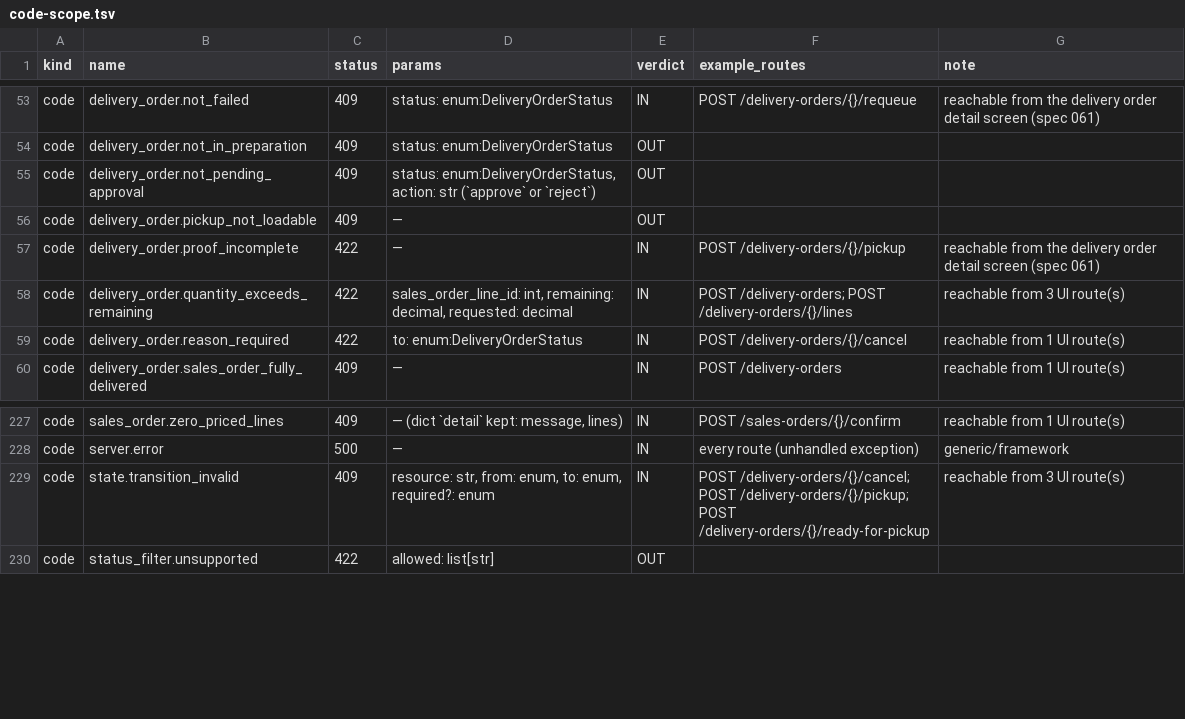
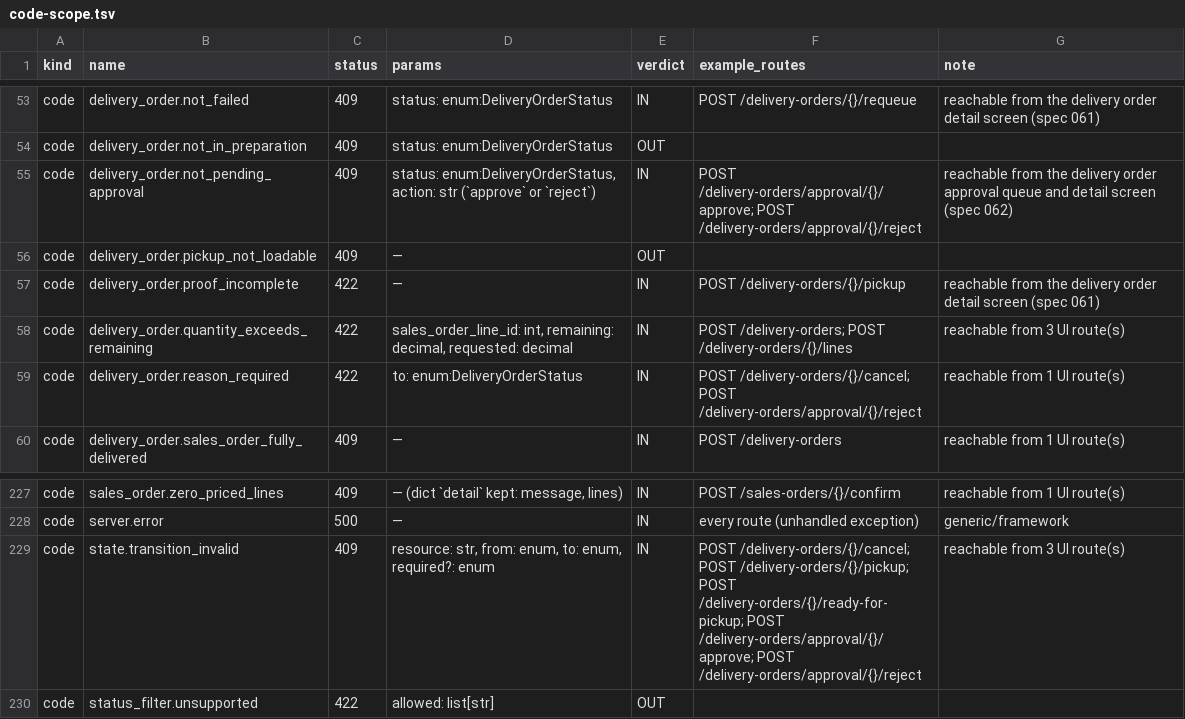
Before and after one commit to mictlanix/mbe-ui, a TSV file: specs/058-localized-api-errors/contracts/code-scope.tsv, drawn as a sheet; only a part is shown, gaps mark what is left out.

```diff
--- a/specs/058-localized-api-errors/contracts/code-scope.tsv
+++ b/specs/058-localized-api-errors/contracts/code-scope.tsv
@@ -54,3 +54,3 @@ code	delivery_order.not_failed	409	status: enum:DeliveryOrderStatus	IN	POST /del
 code	delivery_order.not_in_preparation	409	status: enum:DeliveryOrderStatus	OUT		
-code	delivery_order.not_pending_approval	409	status: enum:DeliveryOrderStatus, action: str (`approve` or `reject`)	OUT		
+code	delivery_order.not_pending_approval	409	status: enum:DeliveryOrderStatus, action: str (`approve` or `reject`)	IN	POST /delivery-orders/approval/{}/approve; POST /delivery-orders/approval/{}/reject	reachable from the delivery order approval queue and detail screen (spec 062)
 code	delivery_order.pickup_not_loadable	409	—	OUT		
@@ -58,3 +58,3 @@ code	delivery_order.proof_incomplete	422	—	IN	POST /delivery-orders/{}/pickup
 code	delivery_order.quantity_exceeds_remaining	422	sales_order_line_id: int, remaining: decimal, requested: decimal	IN	POST /delivery-orders; POST /delivery-orders/{}/lines	reachable from 3 UI route(s)
-code	delivery_order.reason_required	422	to: enum:DeliveryOrderStatus	IN	POST /delivery-orders/{}/cancel	reachable from 1 UI route(s)
+code	delivery_order.reason_required	422	to: enum:DeliveryOrderStatus	IN	POST /delivery-orders/{}/cancel; POST /delivery-orders/approval/{}/reject	reachable from 1 UI route(s)
 code	delivery_order.sales_order_fully_delivered	409	—	IN	POST /delivery-orders	reachable from 1 UI route(s)
@@ -228,3 +228,3 @@ code	sales_order.zero_priced_lines	409	— (dict `detail` kept: message, lines)
 code	server.error	500	—	IN	every route (unhandled exception)	generic/framework
-code	state.transition_invalid	409	resource: str, from: enum, to: enum, required?: enum	IN	POST /delivery-orders/{}/cancel; POST /delivery-orders/{}/pickup; POST /delivery-orders/{}/ready-for-pickup	reachable from 3 UI route(s)
+code	state.transition_invalid	409	resource: str, from: enum, to: enum, required?: enum	IN	POST /delivery-orders/{}/cancel; POST /delivery-orders/{}/pickup; POST /delivery-orders/{}/ready-for-pickup; POST /delivery-orders/approval/{}/approve; POST /delivery-orders/approval/{}/reject	reachable from 3 UI route(s)
 code	status_filter.unsupported	422	allowed: list[str]	OUT		
```
Also changed, not shown: 27 other files.
